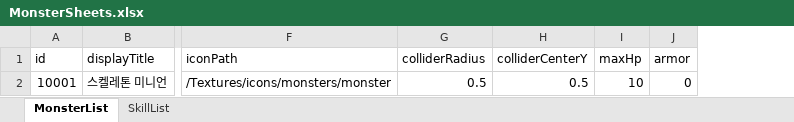
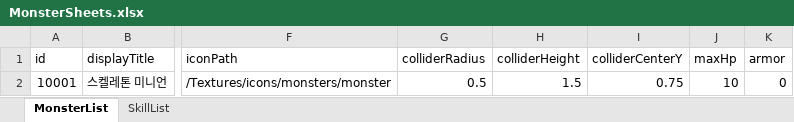
Before and after one commit to udiladido/3D_TEAM12, an Excel workbook: Assets/Resources/Excels/MonsterSheets.xlsx, sheet MonsterList, drawn as a sheet; only a part is shown, gaps mark what is left out; values as stored, in another font and other column widths than the file's, no borders; addresses are those after the commit; the diff names each change by its address in the sheet, - before the commit and + after, or states it on an @@ line.

```diff
--- a/Assets/Resources/Excels/MonsterSheets.xlsx (sheet MonsterList)
+++ b/Assets/Resources/Excels/MonsterSheets.xlsx (sheet MonsterList)
+column H (colliderHeight), row 2: 1.5
-I2 (colliderCenterY): 0.5
+I2 (colliderCenterY): 0.75
```
Also changed, not shown: sheet SkillList, 44 other files.
